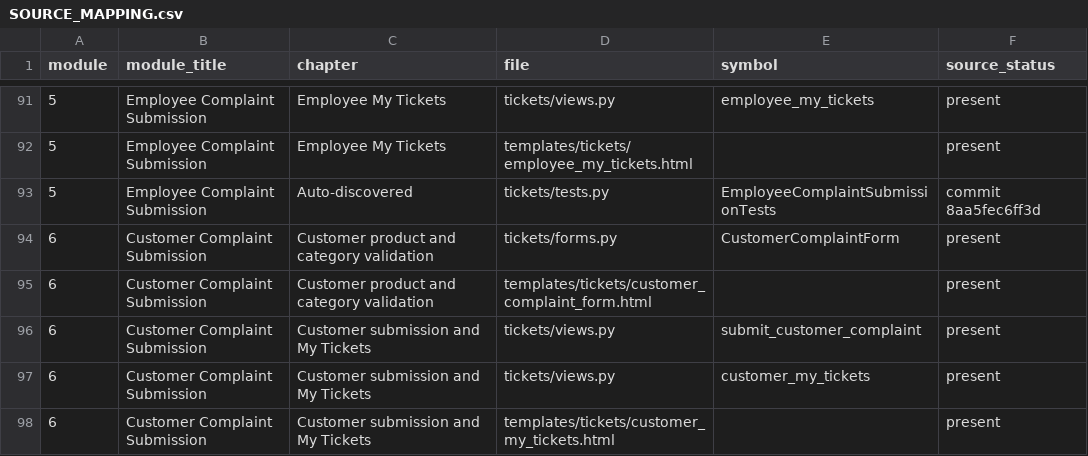
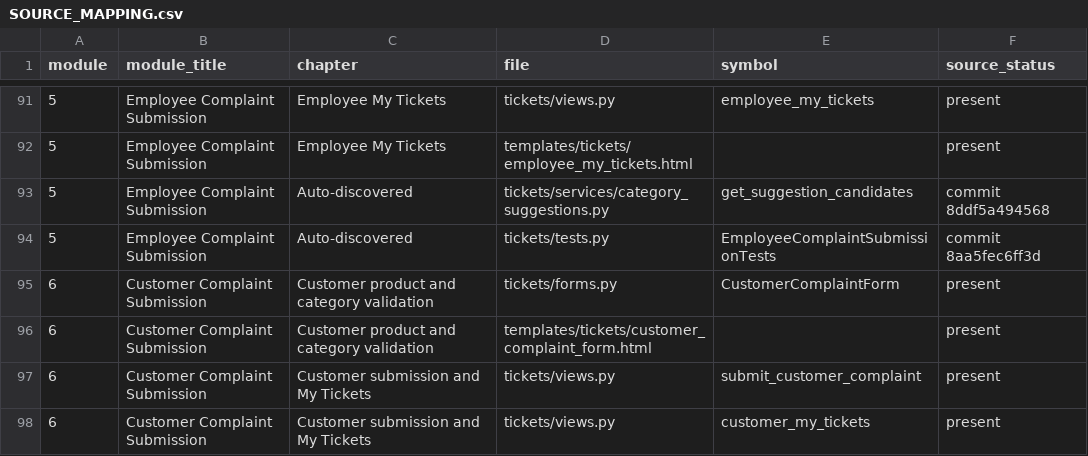
Before and after one commit to Jyothy-p-anil/IssueInsight, a CSV file: SOURCE_MAPPING.csv, drawn as a sheet; only a part is shown, gaps mark what is left out; the shorter side is filled out with more unchanged rows.

Commit message:
docs(journal): sync module study notes for b5fac3135a3b

```diff
--- a/SOURCE_MAPPING.csv
+++ b/SOURCE_MAPPING.csv
@@ -92,2 +92,3 @@ module,module_title,chapter,file,symbol,source_status
 5,Employee Complaint Submission,Employee My Tickets,templates/tickets/employee_my_tickets.html,,present
+5,Employee Complaint Submission,Auto-discovered,tickets/services/category_suggestions.py,get_suggestion_candidates,commit 8ddf5a494568
 5,Employee Complaint Submission,Auto-discovered,tickets/tests.py,EmployeeComplaintSubmissionTests,commit 8aa5fec6ff3d
```
Also changed, not shown: 35 other files.
